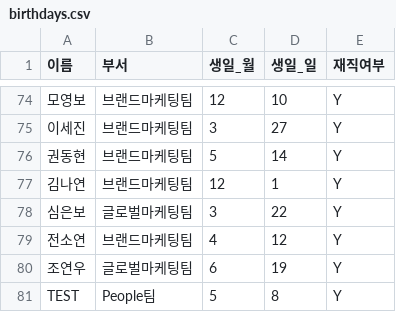
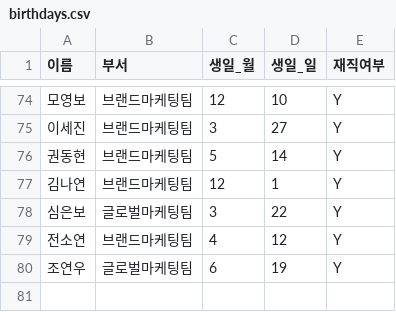
Before and after one commit to Qri-kim/birthday-bot, a CSV file: birthdays.csv, drawn as a sheet; only a part is shown, gaps mark what is left out; the diff names each change by its address in the sheet, - before the commit and + after, or states it on an @@ line.

Commit message:
Update birthdays.csv

```diff
--- a/birthdays.csv
+++ b/birthdays.csv
-row 81: TEST | People팀 | 5 | 8 | Y
```
